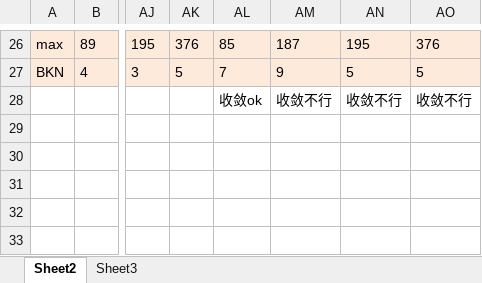
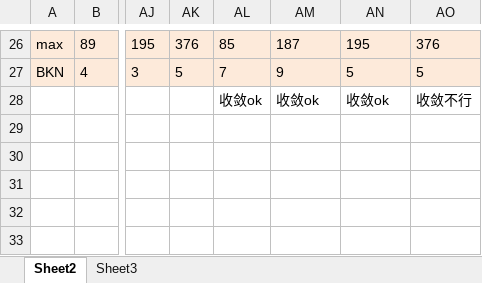
Before and after one commit to dawnohdawn/multi-object-JSSP-with-lot-spliting, an Excel workbook: 毕业论文初稿及各种文档/算法对比汇总.xlsx, sheet Sheet2, drawn as a sheet; only a part is shown, gaps mark what is left out; values as stored, in another font and other column widths than the file's, no borders; the diff names each change by its address in the sheet, - before the commit and + after, or states it on an @@ line.

```diff
--- a/毕业论文初稿及各种文档/算法对比汇总.xlsx (sheet Sheet2)
+++ b/毕业论文初稿及各种文档/算法对比汇总.xlsx (sheet Sheet2)
-AM28: 收敛不行
+AM28: 收敛ok
-AN28: 收敛不行
+AN28: 收敛ok
```
Also changed, not shown: 11 other files.
